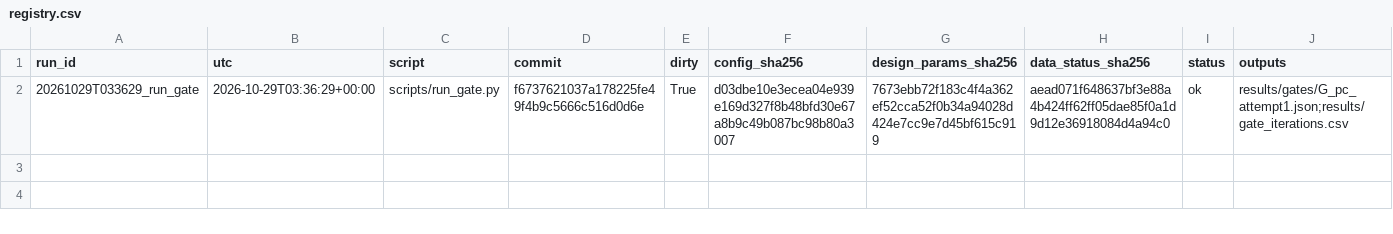
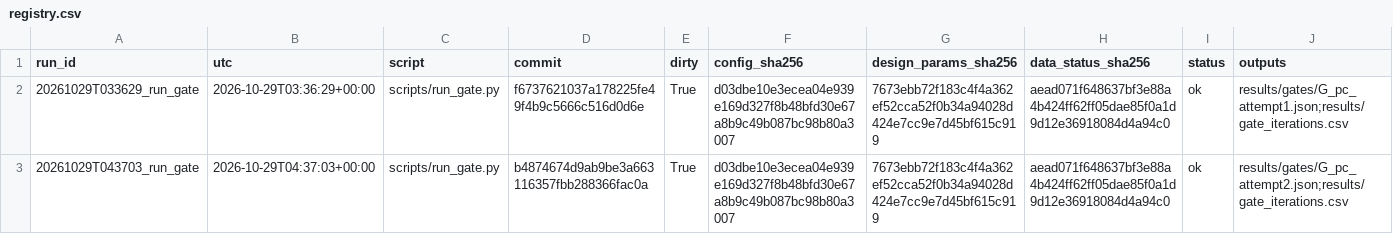
Before and after one commit to QuantitativeBiology/ai-hackathon-cancer_biomarkers, a CSV file: results/registry.csv, drawn as a sheet; the diff names each change by its address in the sheet, - before the commit and + after, or states it on an @@ line.

```diff
--- a/results/registry.csv
+++ b/results/registry.csv
+row 3: 20261029T043703_run_gate | 2026-10-29T04:37:03+00:00 | scripts/run_gate.py | b4874674d9ab9be3a663116357fbb288366fac0a | True | d03dbe10e3ecea04e939e169d327f8b48bfd30e67a8b9c49b087bc98b80a3007 | 7673ebb72f183c4f4a362ef52cca52f0b34a94028d424e7cc9e7d45bf615c919 | aead071f648637bf3e88a4b424ff62ff05dae85f0a1d9d12e36918084d4a94c0 | ok | results/gates/G_pc_attempt2.json;results/gate_iterations.csv
```
Also changed, not shown: results/bulk_manifest.csv, results/gate_iterations.csv, 15 other files.
